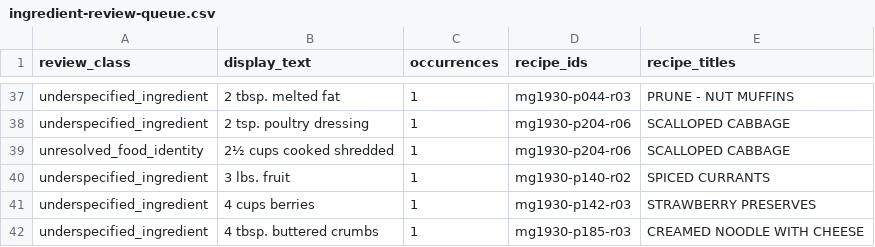
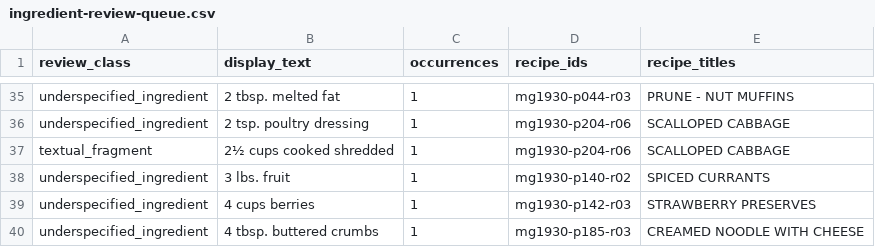
Before and after one commit to ShootPara/fcc-cook-book-1930, a CSV file: reports/ingredient-review-queue.csv, drawn as a sheet; only a part is shown, gaps mark what is left out; the diff covers the shown part only.

```diff
--- a/reports/ingredient-review-queue.csv
+++ b/reports/ingredient-review-queue.csv
@@ -38,3 +36,3 @@ underspecified_ingredient,2 tbsp. melted fat,1,mg1930-p044-r03,PRUNE - NUT MUFFI
 underspecified_ingredient,2 tsp. poultry dressing,1,mg1930-p204-r06,SCALLOPED CABBAGE
-unresolved_food_identity,2½ cups cooked shredded,1,mg1930-p204-r06,SCALLOPED CABBAGE
+textual_fragment,2½ cups cooked shredded,1,mg1930-p204-r06,SCALLOPED CABBAGE
 underspecified_ingredient,3 lbs. fruit,1,mg1930-p140-r02,SPICED CURRANTS
```
Also changed, not shown: 11 removed rows and 10 edited cells elsewhere in this file, 5 other files.
